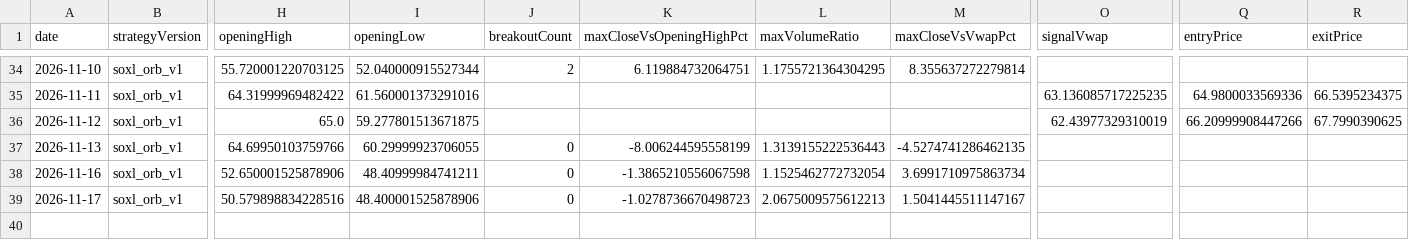
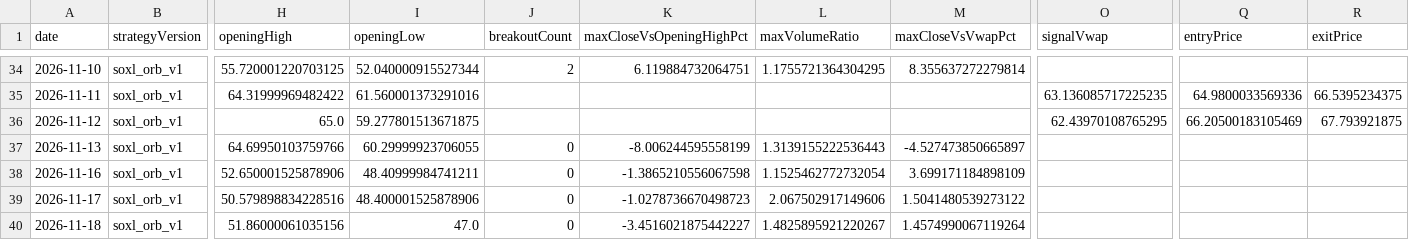
Before and after one commit to jkdevjob/jkquant, a CSV file: data/soxl-research/baseline-decisions.csv, drawn as a sheet; only a part is shown, gaps mark what is left out; rows hold the shown columns only; the diff names each change by its address in the sheet, - before the commit and + after, or states it on an @@ line.

```diff
--- a/data/soxl-research/baseline-decisions.csv
+++ b/data/soxl-research/baseline-decisions.csv
-O36 (signalVwap): 62.43977329310019
+O36 (signalVwap): 62.43970108765295
-Q36 (entryPrice): 66.20999908447266
+Q36 (entryPrice): 66.20500183105469
-R36 (exitPrice): 67.7990390625
+R36 (exitPrice): 67.793921875
-M37 (maxCloseVsVwapPct): -4.5274741286462135
+M37 (maxCloseVsVwapPct): -4.527473850665897
-M38 (maxCloseVsVwapPct): 3.6991710975863734
+M38 (maxCloseVsVwapPct): 3.699171184898109
-L39 (maxVolumeRatio): 2.0675009575612213
+L39 (maxVolumeRatio): 2.067502917149606
-M39 (maxCloseVsVwapPct): 1.5041445511147167
+M39 (maxCloseVsVwapPct): 1.5041480539273122
+row 40: 2026-11-18 | soxl_orb_v1 | 51.86000061035156 | 47.0 | 0 | -3.4516021875442227 | 1.4825895921220267 | 1.4574990067119264
```
Also changed, not shown: data/soxl-research/baseline-trades.csv, 7 other files.
